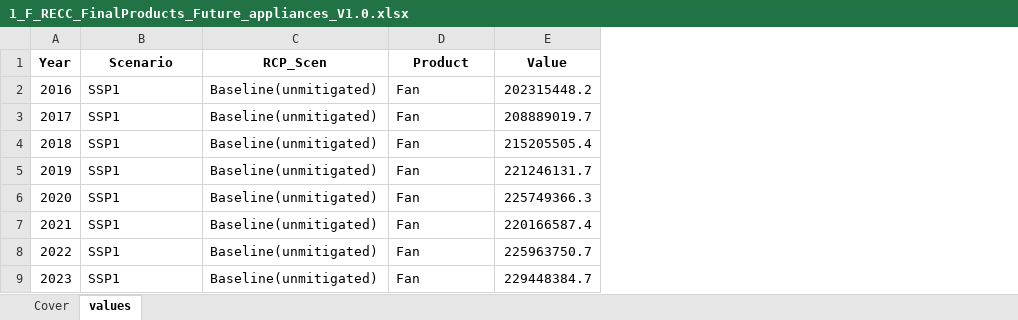
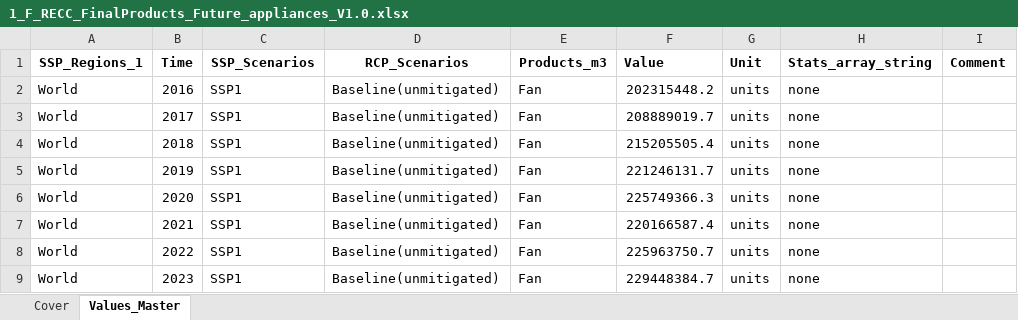
Before and after one commit to SteffiKlose/ODYM-RECC-Cu, an Excel workbook: Data/1_F_RECC_FinalProducts_Future_appliances_V1.0.xlsx, sheet Values_Master, drawn as a sheet; only a part is shown; values as stored, in another font and other column widths than the file's, no borders; removed rows and columns are numbered as before the commit, all else as after; the diff names each change by its address in the sheet, - before the commit and + after, or states it on an @@ line.

```diff
--- a/Data/1_F_RECC_FinalProducts_Future_appliances_V1.0.xlsx (sheet Values_Master)
+++ b/Data/1_F_RECC_FinalProducts_Future_appliances_V1.0.xlsx (sheet Values_Master)
-sheet tab: values
+sheet tab: Values_Master
+column A, rows 2-9: all World
+column G, rows 2-9: all units
+column H, rows 2-9: all none
+column I, empty
-row 1: Year | Scenario | RCP_Scen | Product | Value
+row 1: SSP_Regions_1 | Time | SSP_Scenarios | RCP_Scenarios | Products_m3 | Value | Unit | Stats_array_string | Comment
```
Also changed, not shown: sheet Cover, Data/2_S_RECC_FinalProducts_2015_appliances_V1.0.xlsx, Data/2_S_RECC_FinalProducts_2015_industry_V1.0.xlsx, 13 other files.
